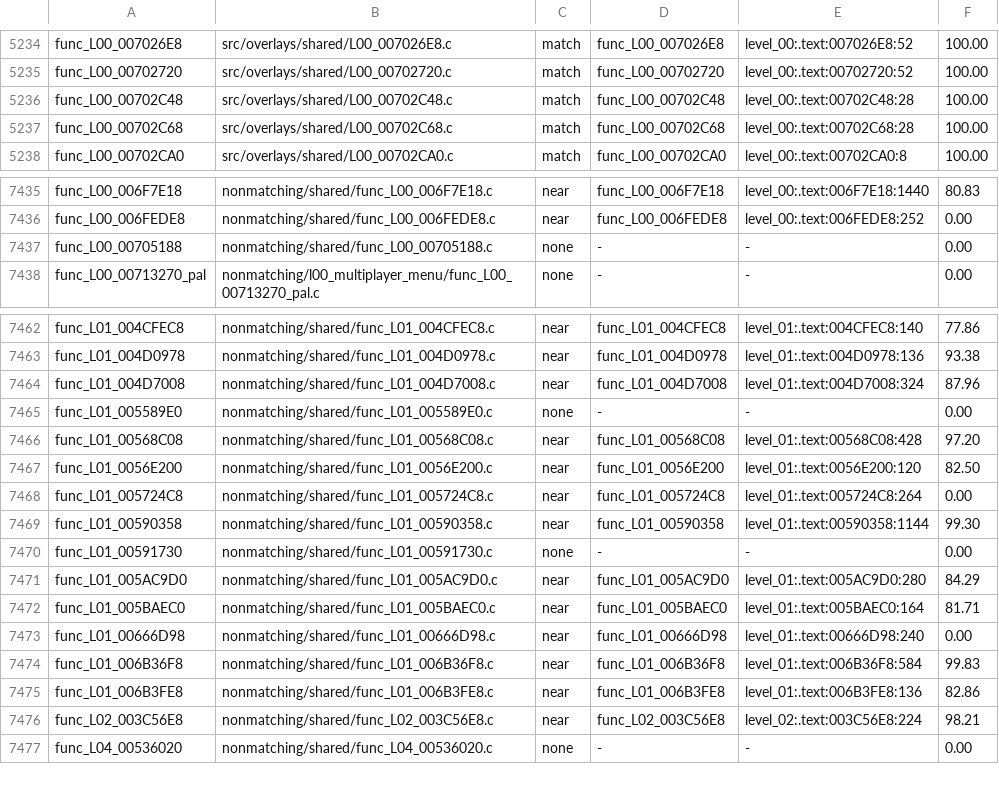
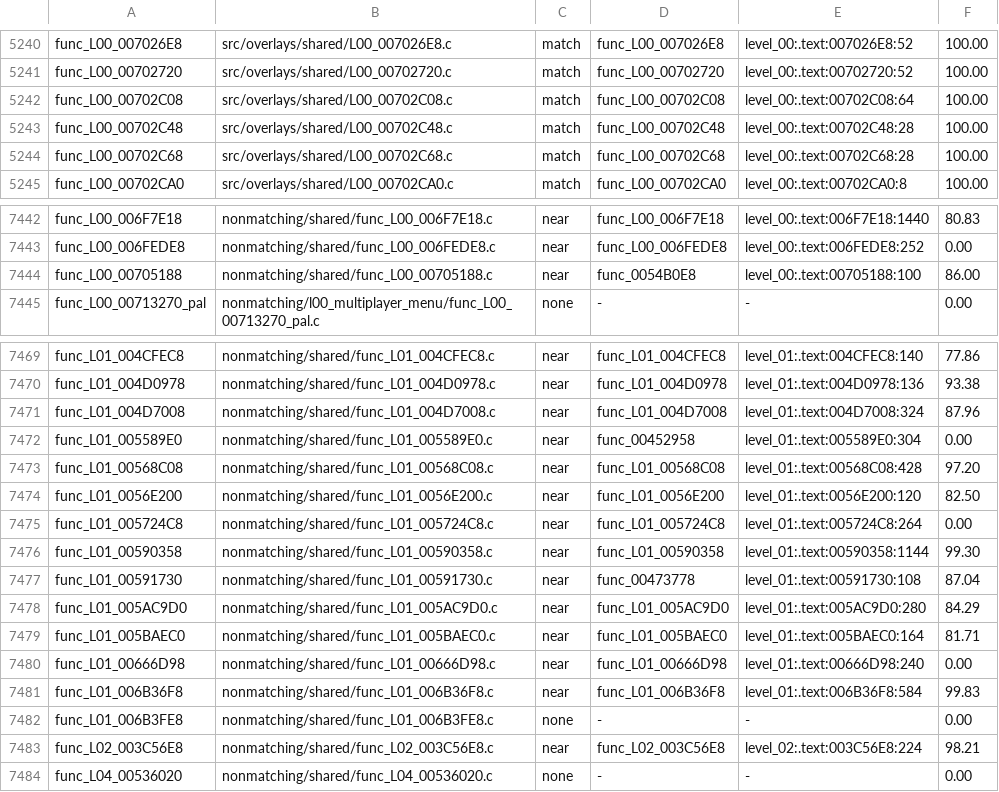
Before and after one commit to OpenRAC/rac4-decomp, a TSV file: config/us/map.tsv, drawn as a sheet; only a part is shown, gaps mark what is left out; the diff covers the shown part only.

```diff
--- a/config/us/map.tsv
+++ b/config/us/map.tsv
@@ -5235,2 +5241,3 @@ func_L00_007026E8	src/overlays/shared/L00_007026E8.c	match	func_L00_007026E8	lev
 func_L00_00702720	src/overlays/shared/L00_00702720.c	match	func_L00_00702720	level_00:.text:00702720:52	100.00
+func_L00_00702C08	src/overlays/shared/L00_00702C08.c	match	func_L00_00702C08	level_00:.text:00702C08:64	100.00
 func_L00_00702C48	src/overlays/shared/L00_00702C48.c	match	func_L00_00702C48	level_00:.text:00702C48:28	100.00
@@ -7436,3 +7443,3 @@ func_L00_006F7E18	nonmatching/shared/func_L00_006F7E18.c	near	func_L00_006F7E18
 func_L00_006FEDE8	nonmatching/shared/func_L00_006FEDE8.c	near	func_L00_006FEDE8	level_00:.text:006FEDE8:252	0.00
-func_L00_00705188	nonmatching/shared/func_L00_00705188.c	none	-	-	0.00
+func_L00_00705188	nonmatching/shared/func_L00_00705188.c	near	func_0054B0E8	level_00:.text:00705188:100	86.00
 func_L00_00713270_pal	nonmatching/l00_multiplayer_menu/func_L00_00713270_pal.c	none	-	-	0.00
@@ -7464,3 +7471,3 @@ func_L01_004D0978	nonmatching/shared/func_L01_004D0978.c	near	func_L01_004D0978
 func_L01_004D7008	nonmatching/shared/func_L01_004D7008.c	near	func_L01_004D7008	level_01:.text:004D7008:324	87.96
-func_L01_005589E0	nonmatching/shared/func_L01_005589E0.c	none	-	-	0.00
+func_L01_005589E0	nonmatching/shared/func_L01_005589E0.c	near	func_00452958	level_01:.text:005589E0:304	0.00
 func_L01_00568C08	nonmatching/shared/func_L01_00568C08.c	near	func_L01_00568C08	level_01:.text:00568C08:428	97.20
@@ -7469,3 +7476,3 @@ func_L01_005724C8	nonmatching/shared/func_L01_005724C8.c	near	func_L01_005724C8
 func_L01_00590358	nonmatching/shared/func_L01_00590358.c	near	func_L01_00590358	level_01:.text:00590358:1144	99.30
-func_L01_00591730	nonmatching/shared/func_L01_00591730.c	none	-	-	0.00
+func_L01_00591730	nonmatching/shared/func_L01_00591730.c	near	func_00473778	level_01:.text:00591730:108	87.04
 func_L01_005AC9D0	nonmatching/shared/func_L01_005AC9D0.c	near	func_L01_005AC9D0	level_01:.text:005AC9D0:280	84.29
@@ -7474,3 +7481,3 @@ func_L01_00666D98	nonmatching/shared/func_L01_00666D98.c	near	func_L01_00666D98
 func_L01_006B36F8	nonmatching/shared/func_L01_006B36F8.c	near	func_L01_006B36F8	level_01:.text:006B36F8:584	99.83
-func_L01_006B3FE8	nonmatching/shared/func_L01_006B3FE8.c	near	func_L01_006B3FE8	level_01:.text:006B3FE8:136	82.86
+func_L01_006B3FE8	nonmatching/shared/func_L01_006B3FE8.c	none	-	-	0.00
 func_L02_003C56E8	nonmatching/shared/func_L02_003C56E8.c	near	func_L02_003C56E8	level_02:.text:003C56E8:224	98.21
```
Also changed, not shown: 6 added rows and 16 edited cells elsewhere in this file, config/pal/map.tsv, 11 other files.
